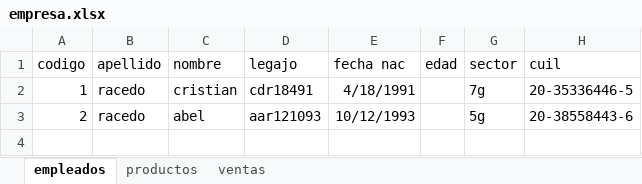
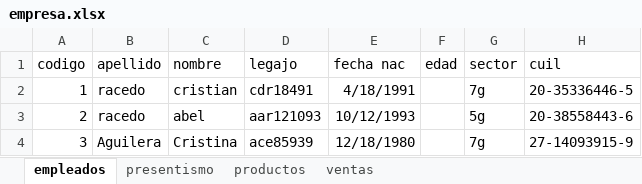
Before and after one commit to C215714N/EducacionIT, an Excel workbook: empresa.xlsx, sheet empleados, drawn as a sheet; values as stored, in another font and other column widths than the file's, no borders; table styles not drawn; the diff names each change by its address in the sheet, - before the commit and + after, or states it on an @@ line.

Commit message:
Tabla de Presentismo

```diff
--- a/empresa.xlsx (sheet empleados)
+++ b/empresa.xlsx (sheet empleados)
+sheet tab: presentismo
+row 4: 3 | Aguilera | Cristina | ace85939 | 12/18/1980 |  | 7g | 27-14093915-9
```
Also changed, not shown: sheet ventas.
